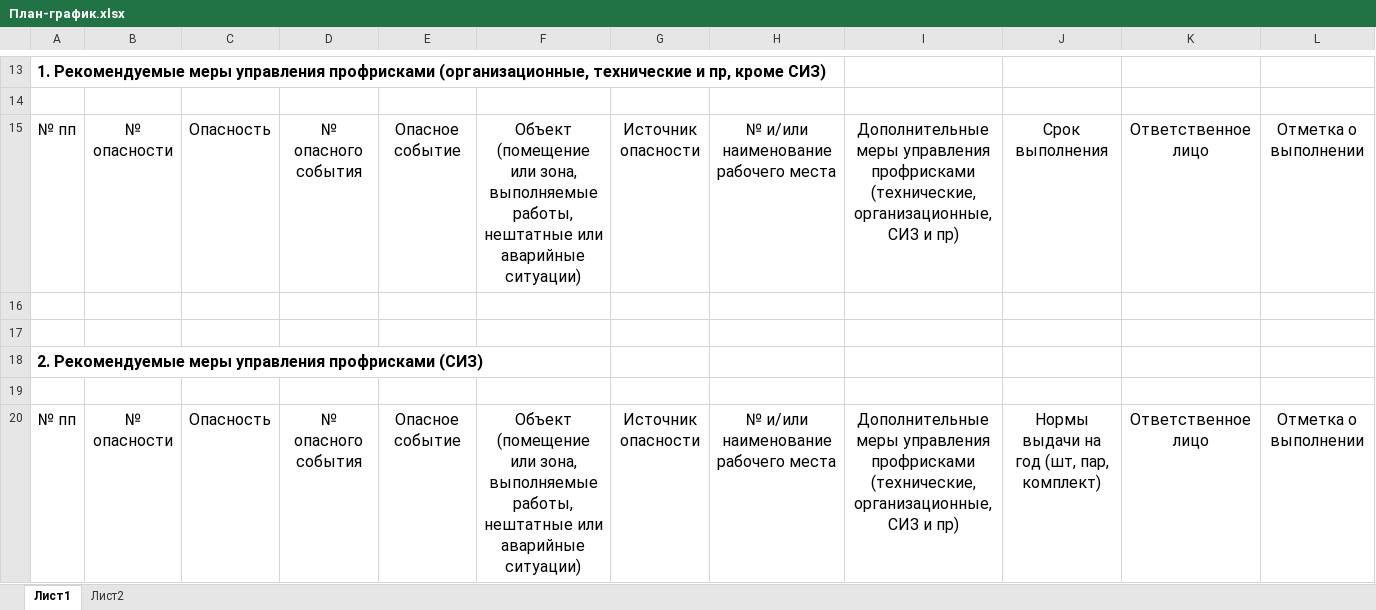
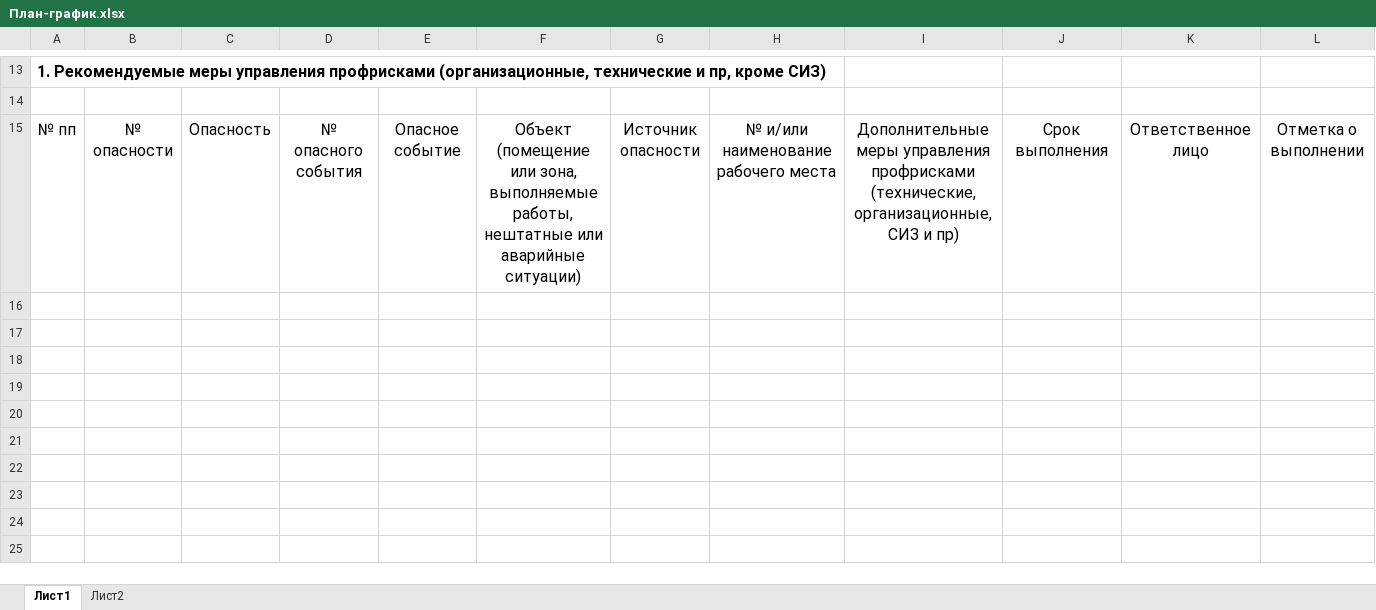
Before and after one commit to User8755/techoavia-roman-backend, an Excel workbook: План-график.xlsx, sheet Лист1, drawn as a sheet; only a part is shown, gaps mark what is left out; values as stored, in another font and other column widths than the file's, no borders; the diff names each change by its address in the sheet, - before the commit and + after, or states it on an @@ line.

```diff
--- a/План-график.xlsx (sheet Лист1)
+++ b/План-график.xlsx (sheet Лист1)
-row 16: (empty)
-row 17: (empty)
-row 18: 2. Рекомендуемые меры управления профрисками (СИЗ)
-row 19: (empty)
-row 20: № пп | № опасности | Опасность | № опасного события | Опасное событие | Объект (помещение или зона, выполняемые работы, нештатные или аварийные ситуации) | Источник опасности | № и/или наименование рабочего места | Дополнительные меры управления профрисками (технические, организационные, СИЗ и пр) | Нормы выдачи на год (шт, пар, комплект) | Ответственное лицо | Отметка о выполнении
```
Also changed, not shown: 1 other file.
